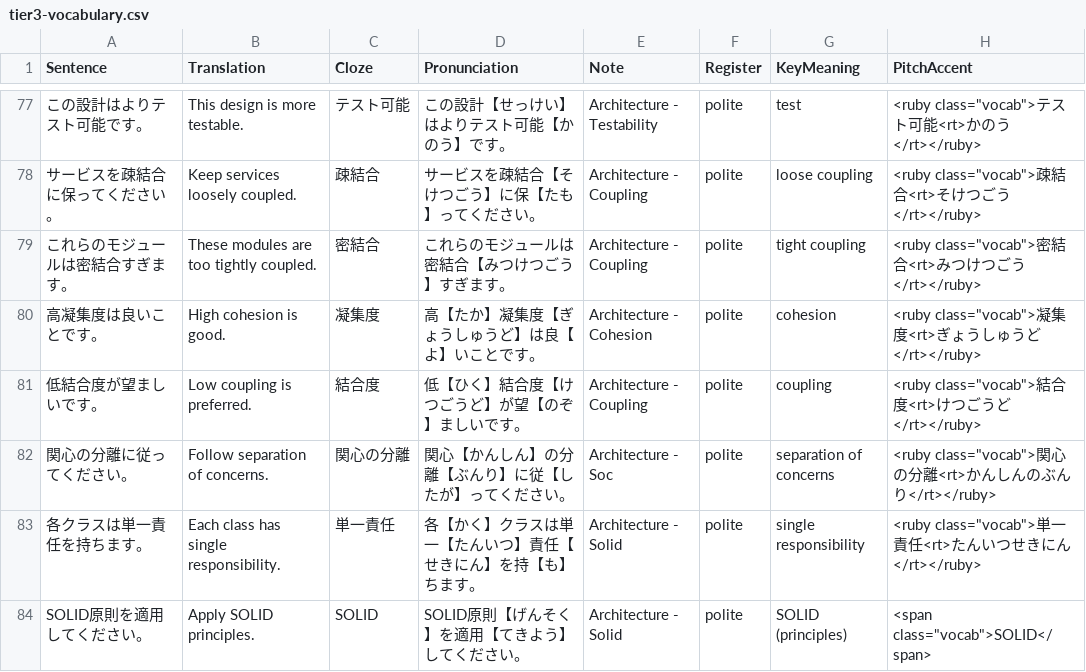
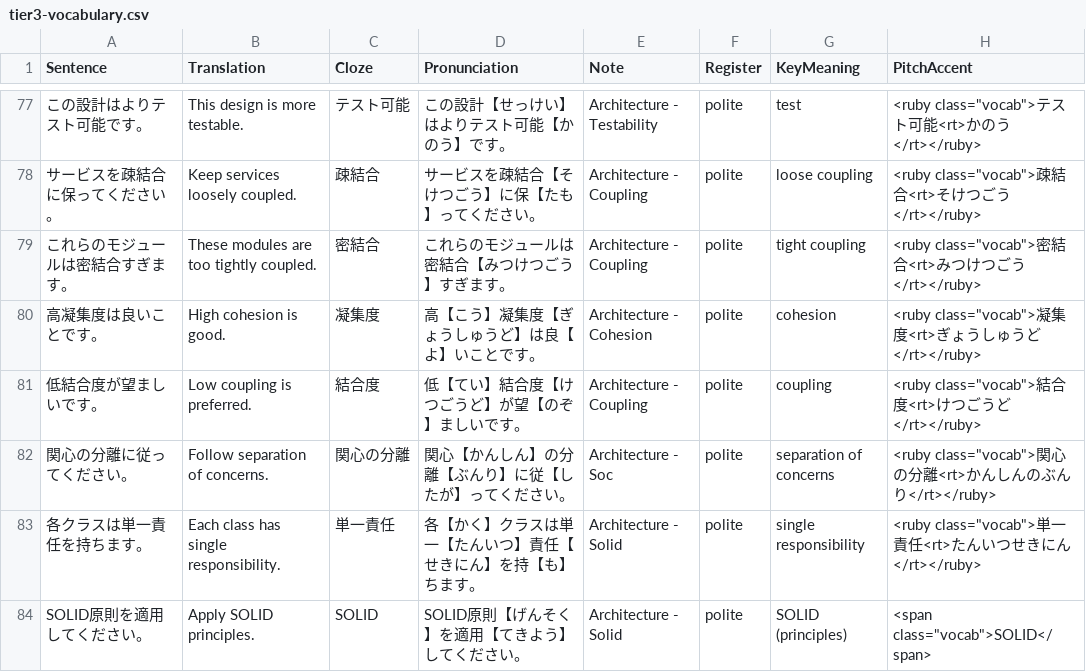
Before and after one commit to KakkoiDev/nihongo-it-anki, a CSV file: tier3-vocabulary.csv, drawn as a sheet; only a part is shown, gaps mark what is left out; the diff names each change by its address in the sheet, - before the commit and + after, or states it on an @@ line.

Commit message:
Fix furigana readings: 高【たか】->高【こう】, 低【ひく】->低【てい】 in compounds

```diff
--- a/tier3-vocabulary.csv
+++ b/tier3-vocabulary.csv
-D80 (Pronunciation): 高【たか】凝集度【ぎょうしゅうど】は良【よ】いことです。
+D80 (Pronunciation): 高【こう】凝集度【ぎょうしゅうど】は良【よ】いことです。
-D81 (Pronunciation): 低【ひく】結合度【けつごうど】が望【のぞ】ましいです。
+D81 (Pronunciation): 低【てい】結合度【けつごうど】が望【のぞ】ましいです。
```
